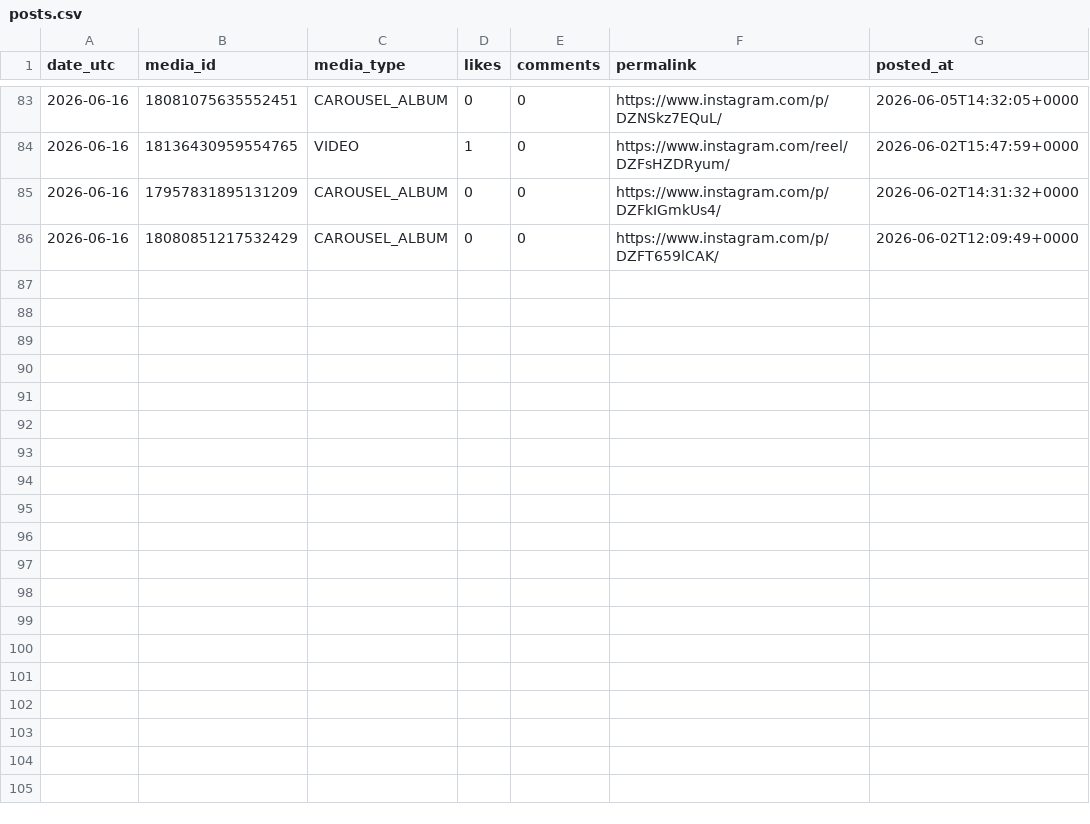
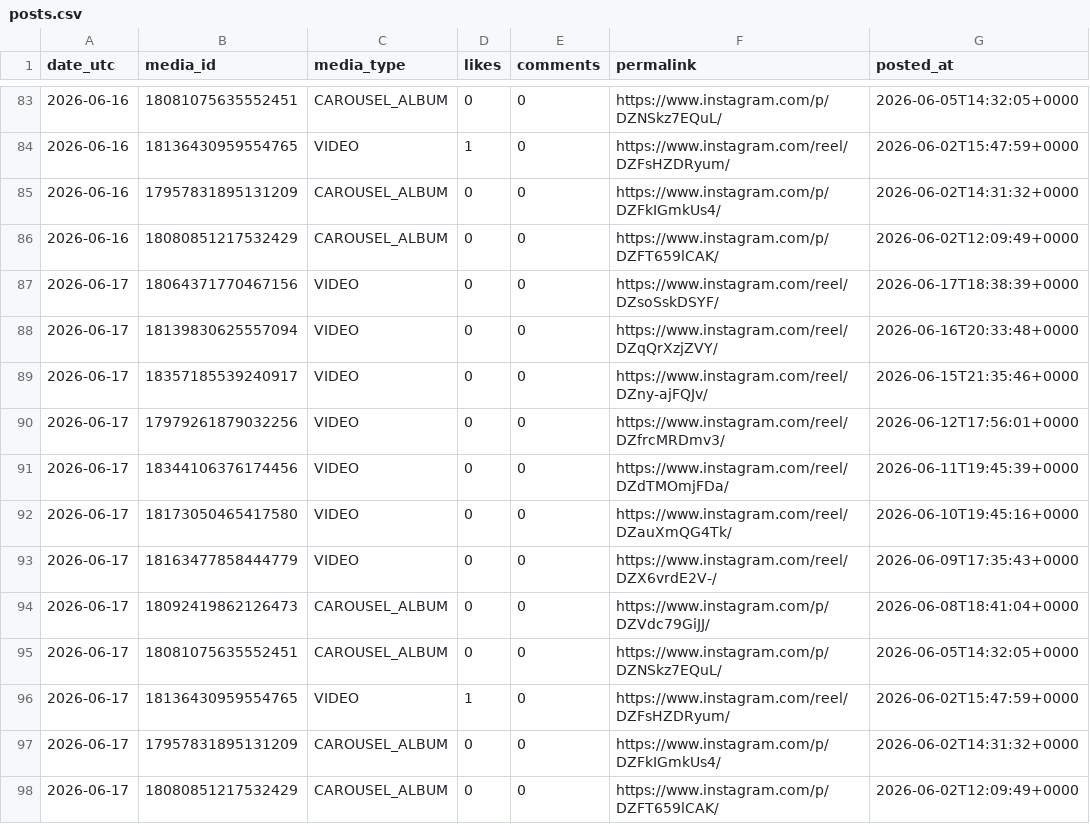
Before and after one commit to kura-naviris/naviris-ig-media, a CSV file: posts.csv, drawn as a sheet; only a part is shown, gaps mark what is left out; the diff names each change by its address in the sheet, - before the commit and + after, or states it on an @@ line.

```diff
--- a/posts.csv
+++ b/posts.csv
+row 87: 2026-06-17 | 18064371770467156 | VIDEO | 0 | 0 | https://www.instagram.com/reel/DZsoSskDSYF/ | 2026-06-17T18:38:39+0000
+row 88: 2026-06-17 | 18139830625557094 | VIDEO | 0 | 0 | https://www.instagram.com/reel/DZqQrXzjZVY/ | 2026-06-16T20:33:48+0000
+row 89: 2026-06-17 | 18357185539240917 | VIDEO | 0 | 0 | https://www.instagram.com/reel/DZny-ajFQJv/ | 2026-06-15T21:35:46+0000
+row 90: 2026-06-17 | 17979261879032256 | VIDEO | 0 | 0 | https://www.instagram.com/reel/DZfrcMRDmv3/ | 2026-06-12T17:56:01+0000
+row 91: 2026-06-17 | 18344106376174456 | VIDEO | 0 | 0 | https://www.instagram.com/reel/DZdTMOmjFDa/ | 2026-06-11T19:45:39+0000
+row 92: 2026-06-17 | 18173050465417580 | VIDEO | 0 | 0 | https://www.instagram.com/reel/DZauXmQG4Tk/ | 2026-06-10T19:45:16+0000
+row 93: 2026-06-17 | 18163477858444779 | VIDEO | 0 | 0 | https://www.instagram.com/reel/DZX6vrdE2V-/ | 2026-06-09T17:35:43+0000
+row 94: 2026-06-17 | 18092419862126473 | CAROUSEL_ALBUM | 0 | 0 | https://www.instagram.com/p/DZVdc79GiJJ/ | 2026-06-08T18:41:04+0000
+row 95: 2026-06-17 | 18081075635552451 | CAROUSEL_ALBUM | 0 | 0 | https://www.instagram.com/p/DZNSkz7EQuL/ | 2026-06-05T14:32:05+0000
+row 96: 2026-06-17 | 18136430959554765 | VIDEO | 1 | 0 | https://www.instagram.com/reel/DZFsHZDRyum/ | 2026-06-02T15:47:59+0000
+row 97: 2026-06-17 | 17957831895131209 | CAROUSEL_ALBUM | 0 | 0 | https://www.instagram.com/p/DZFkIGmkUs4/ | 2026-06-02T14:31:32+0000
+row 98: 2026-06-17 | 18080851217532429 | CAROUSEL_ALBUM | 0 | 0 | https://www.instagram.com/p/DZFT659lCAK/ | 2026-06-02T12:09:49+0000
```
Also changed, not shown: growth.csv.
